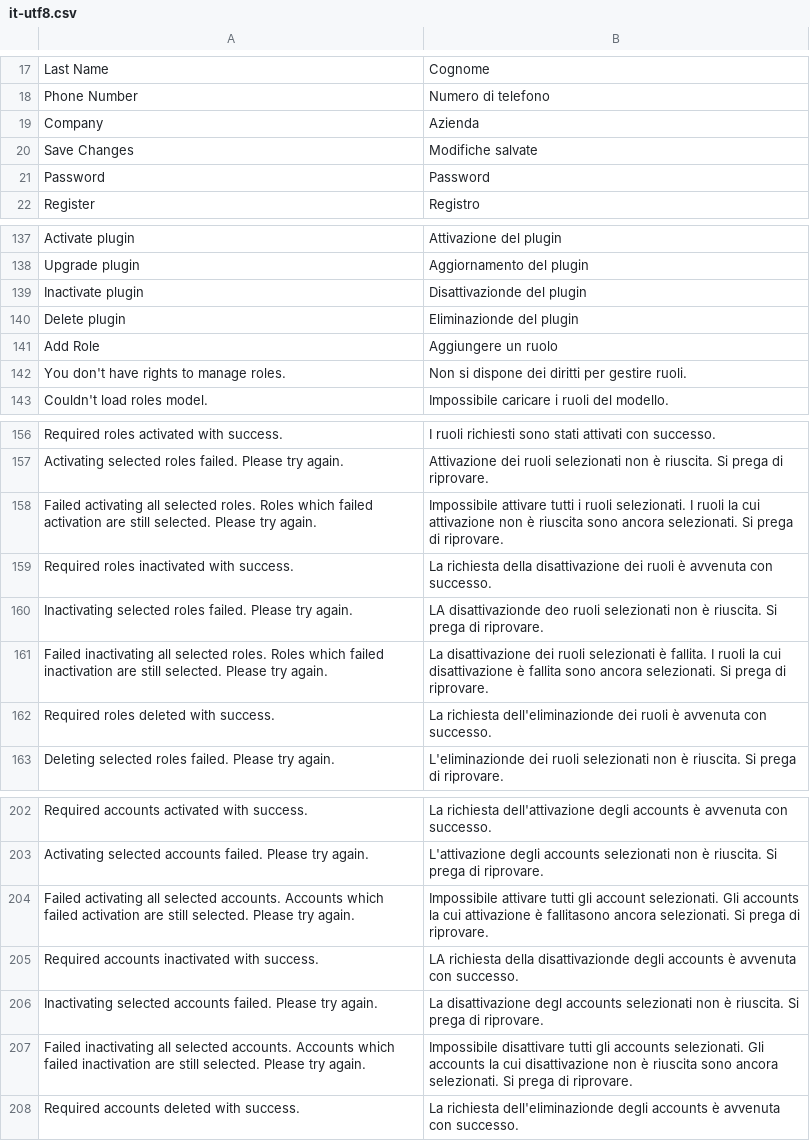
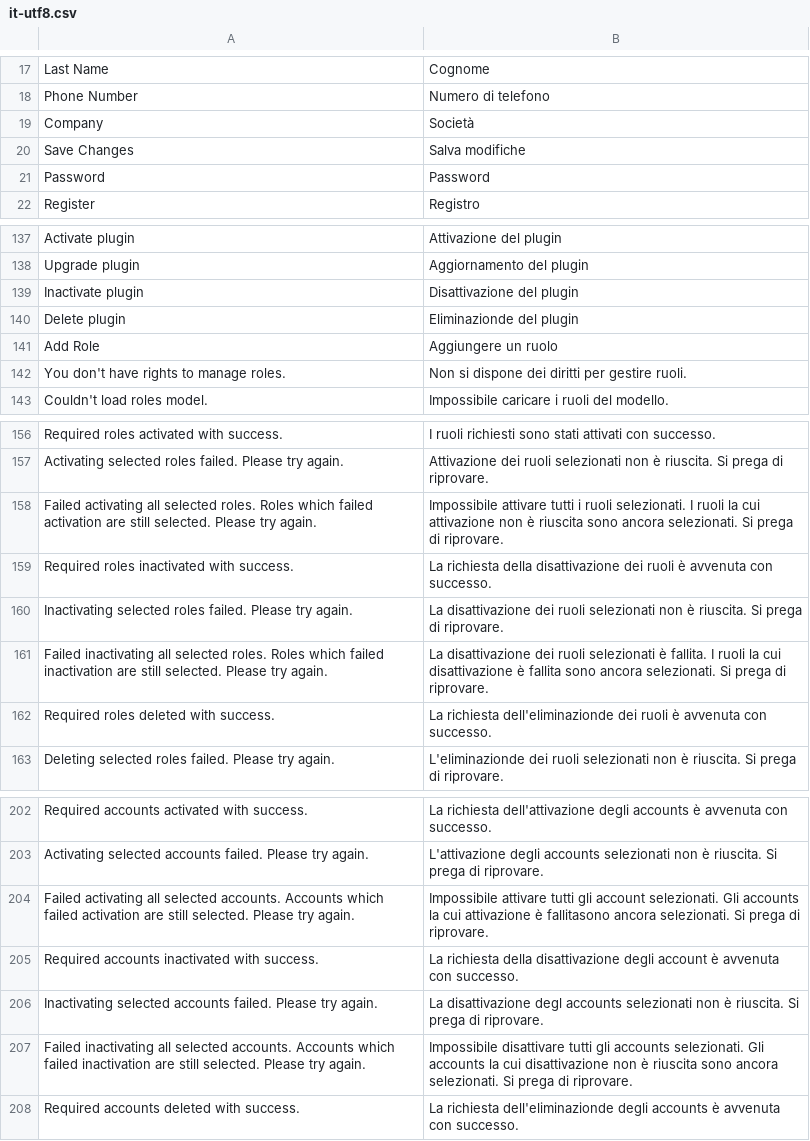
Before and after one commit to tipul07/phs, a CSV file: plugins.dist/admin/languages/it-utf8.csv, drawn as a sheet; only a part is shown, gaps mark what is left out.

```diff
--- a/plugins.dist/admin/languages/it-utf8.csv
+++ b/plugins.dist/admin/languages/it-utf8.csv
@@ -18,4 +18,4 @@ Last Name,Cognome
 Phone Number,Numero di telefono
-Company,Azienda
-Save Changes,Modifiche salvate
+Company,Società
+Save Changes,Salva modifiche
 Password,Password
@@ -138,3 +138,3 @@ Activate plugin,Attivazione del plugin
 Upgrade plugin,Aggiornamento del plugin
-Inactivate plugin,Disattivazionde del plugin
+Inactivate plugin,Disattivazione del plugin
 Delete plugin,Eliminazionde del plugin
@@ -159,3 +159,3 @@ Failed activating all selected roles. Roles which failed activation are still se
 Required roles inactivated with success.,La richiesta della disattivazione dei ruoli è avvenuta con successo.
-Inactivating selected roles failed. Please try again.,LA disattivazionde deo ruoli selezionati non è riuscita. Si prega di riprovare.
+Inactivating selected roles failed. Please try again.,La disattivazione dei ruoli selezionati non è riuscita. Si prega di riprovare.
 Failed inactivating all selected roles. Roles which failed inactivation are still selected. Please try again.,La disattivazione dei ruoli selezionati è fallita. I ruoli la cui disattivazione è fallita sono ancora selezionati. Si prega di riprovare.
@@ -204,3 +204,3 @@ Activating selected accounts failed. Please try again.,L'attivazione degli accou
 Failed activating all selected accounts. Accounts which failed activation are still selected. Please try again.,Impossibile attivare tutti gli account selezionati. Gli accounts la cui attivazione è fallitasono ancora selezionati. Si prega di riprovare.
-Required accounts inactivated with success.,LA richiesta della disattivazionde degli accounts è avvenuta con successo.
+Required accounts inactivated with success.,La richiesta della disattivazione degli account è avvenuta con successo.
 Inactivating selected accounts failed. Please try again.,La disattivazione degl accounts selezionati non è riuscita. Si prega di riprovare.
```
Also changed, not shown: languages/it.dist/it-utf8.csv, languages/it.dist/it.csv, 8 other files.
